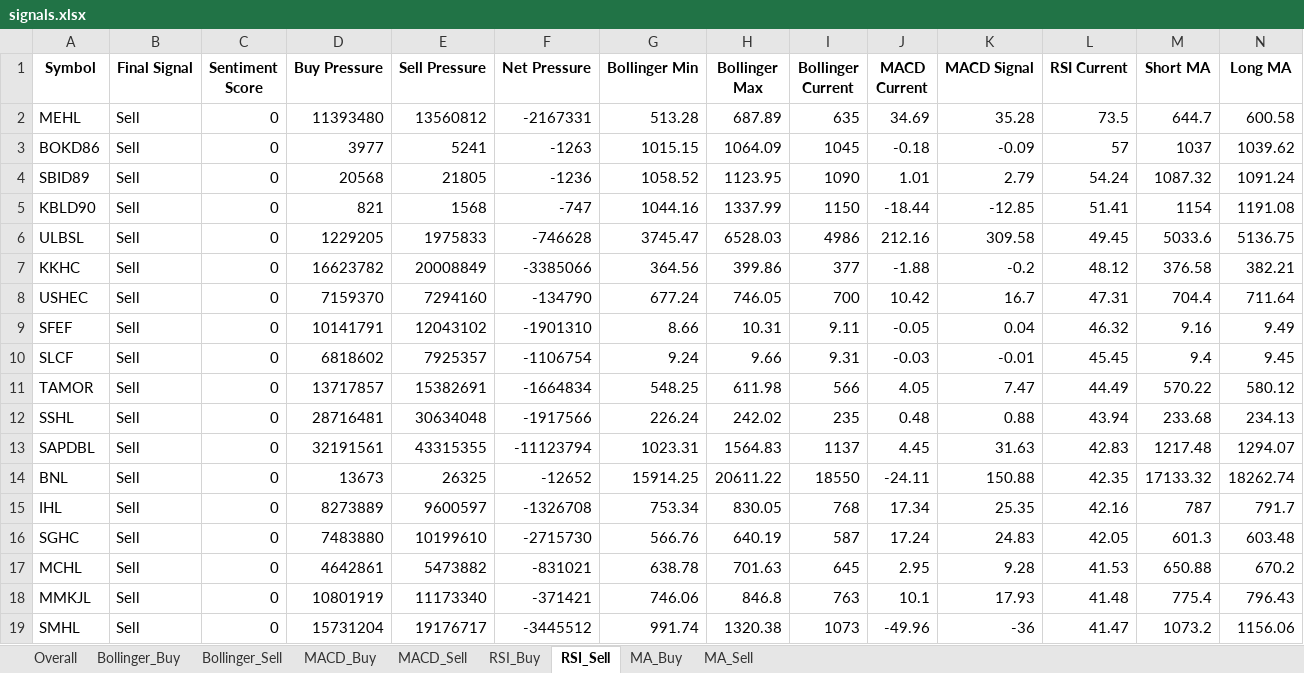
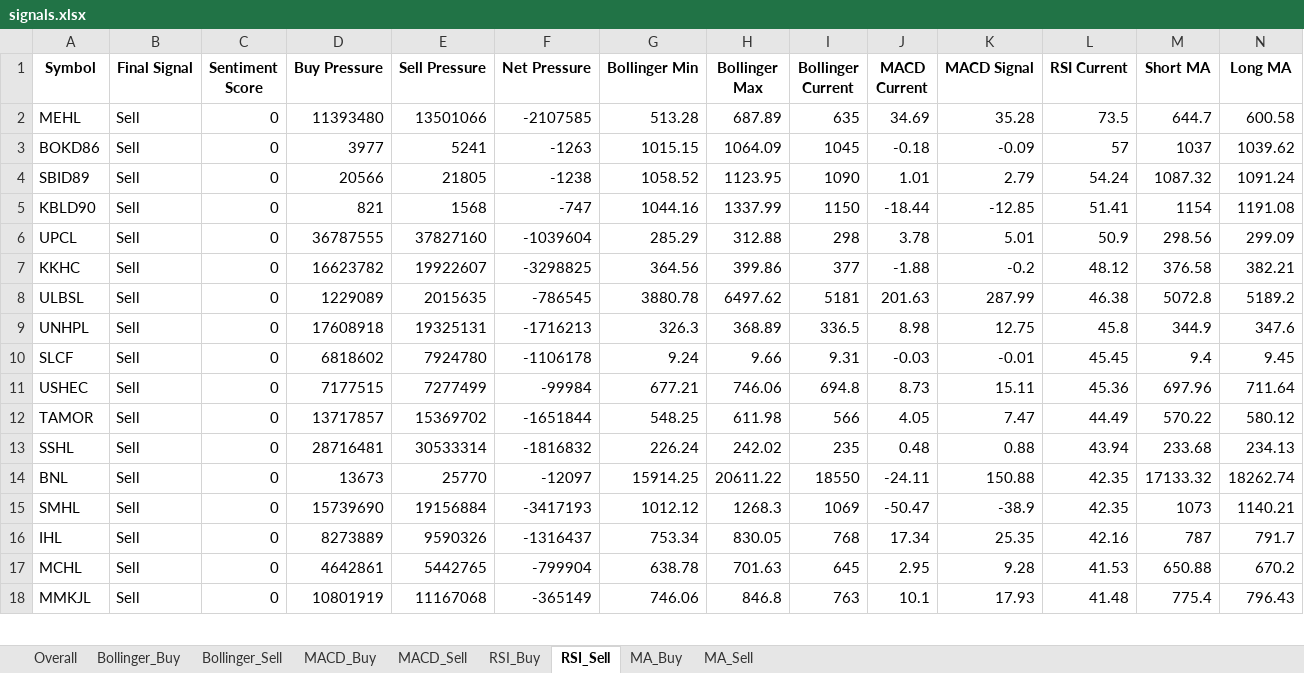
Before and after one commit to subediparas5/nepse-signaling, an Excel workbook: signals.xlsx, sheet RSI_Sell, drawn as a sheet; only a part is shown; values as stored, in another font and other column widths than the file's, no borders; removed rows and columns are numbered as before the commit, all else as after; rows hold the shown columns only; the diff covers the shown part only; the diff names each change by its address in the sheet, - before the commit and + after, or states it on an @@ line.

```diff
--- a/signals.xlsx (sheet RSI_Sell)
+++ b/signals.xlsx (sheet RSI_Sell)
-E2 (Sell Pressure): 13560812
+E2 (Sell Pressure): 13501066
-F2 (Net Pressure): -2167331
+F2 (Net Pressure): -2107585
-D4 (Buy Pressure): 20568
+D4 (Buy Pressure): 20566
-F4 (Net Pressure): -1236
+F4 (Net Pressure): -1238
-row 6: ULBSL | Sell | 0 | 1229205 | 1975833 | -746628 | 3745.47 | 6528.03 | 4986 | 212.16 | 309.58 | 49.45 | 5033.6 | 5136.75
+row 6: UPCL | Sell | 0 | 36787555 | 37827160 | -1039604 | 285.29 | 312.88 | 298 | 3.78 | 5.01 | 50.9 | 298.56 | 299.09
-E7 (Sell Pressure): 20008849
+E7 (Sell Pressure): 19922607
-F7 (Net Pressure): -3385066
+F7 (Net Pressure): -3298825
-row 8: USHEC | Sell | 0 | 7159370 | 7294160 | -134790 | 677.24 | 746.05 | 700 | 10.42 | 16.7 | 47.31 | 704.4 | 711.64
-row 9: SFEF | Sell | 0 | 10141791 | 12043102 | -1901310 | 8.66 | 10.31 | 9.11 | -0.05 | 0.04 | 46.32 | 9.16 | 9.49
+row 8: ULBSL | Sell | 0 | 1229089 | 2015635 | -786545 | 3880.78 | 6497.62 | 5181 | 201.63 | 287.99 | 46.38 | 5072.8 | 5189.2
+row 9: UNHPL | Sell | 0 | 17608918 | 19325131 | -1716213 | 326.3 | 368.89 | 336.5 | 8.98 | 12.75 | 45.8 | 344.9 | 347.6
-E10 (Sell Pressure): 7925357
+E10 (Sell Pressure): 7924780
-F10 (Net Pressure): -1106754
+F10 (Net Pressure): -1106178
+row 11: USHEC | Sell | 0 | 7177515 | 7277499 | -99984 | 677.21 | 746.06 | 694.8 | 8.73 | 15.11 | 45.36 | 697.96 | 711.64
-E12 (Sell Pressure): 15382691
+E12 (Sell Pressure): 15369702
-F12 (Net Pressure): -1664834
+F12 (Net Pressure): -1651844
-E13 (Sell Pressure): 30634048
+E13 (Sell Pressure): 30533314
-F13 (Net Pressure): -1917566
+F13 (Net Pressure): -1816832
-row 13: SAPDBL | Sell | 0 | 32191561 | 43315355 | -11123794 | 1023.31 | 1564.83 | 1137 | 4.45 | 31.63 | 42.83 | 1217.48 | 1294.07
-E14 (Sell Pressure): 26325
+E14 (Sell Pressure): 25770
-F14 (Net Pressure): -12652
+F14 (Net Pressure): -12097
+row 15: SMHL | Sell | 0 | 15739690 | 19156884 | -3417193 | 1012.12 | 1268.3 | 1069 | -50.47 | -38.9 | 42.35 | 1073 | 1140.21
-E16 (Sell Pressure): 9600597
+E16 (Sell Pressure): 9590326
-F16 (Net Pressure): -1326708
+F16 (Net Pressure): -1316437
-row 16: SGHC | Sell | 0 | 7483880 | 10199610 | -2715730 | 566.76 | 640.19 | 587 | 17.24 | 24.83 | 42.05 | 601.3 | 603.48
-E17 (Sell Pressure): 5473882
+E17 (Sell Pressure): 5442765
-F17 (Net Pressure): -831021
+F17 (Net Pressure): -799904
-E18 (Sell Pressure): 11173340
+E18 (Sell Pressure): 11167068
-F18 (Net Pressure): -371421
+F18 (Net Pressure): -365149
-row 19: SMHL | Sell | 0 | 15731204 | 19176717 | -3445512 | 991.74 | 1320.38 | 1073 | -49.96 | -36 | 41.47 | 1073.2 | 1156.06
```
Also changed, not shown: 8 added rows, 5 removed rows, 1 moved row and 72 edited cells elsewhere in this sheet, sheet Overall, sheet MA_Sell, sheet Bollinger_Sell, sheet MACD_Sell, sheet MACD_Buy, sheet RSI_Buy, 2 more sheets.
